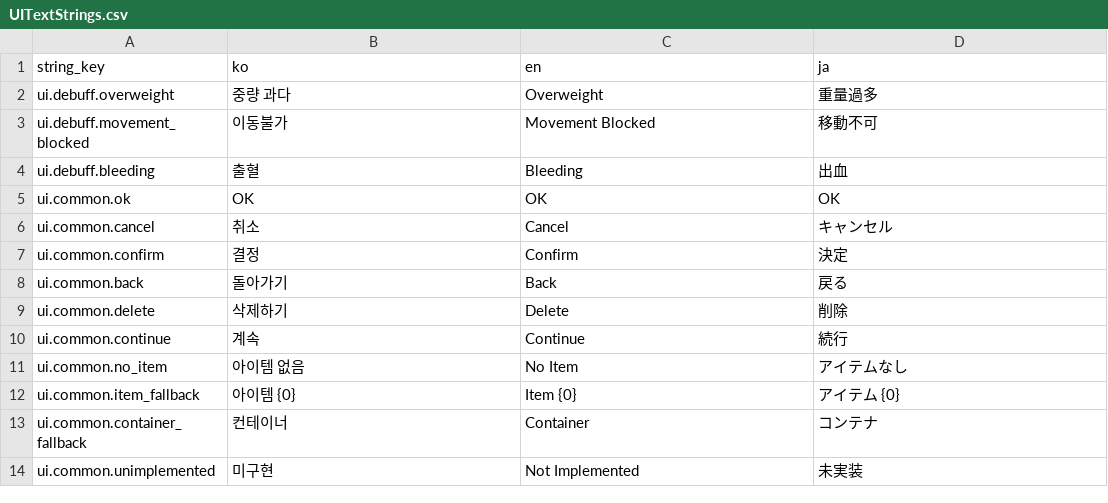
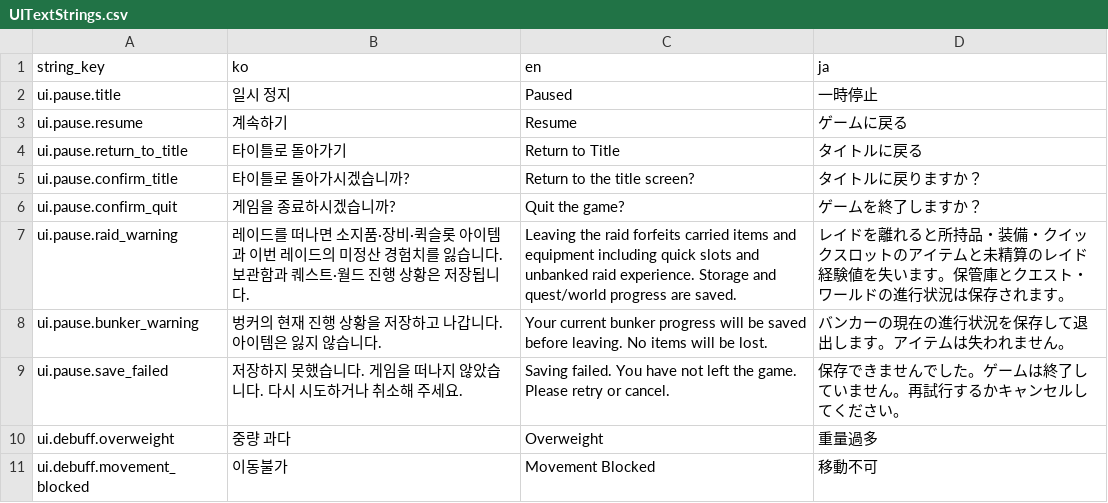
Before and after one commit to octopus7/extraction_shooter, a CSV file: TunaSweeper/Content/Data/UITextStrings.csv, drawn as a sheet; only a part is shown; the shorter side is filled out with more unchanged rows; the diff names each change by its address in the sheet, - before the commit and + after, or states it on an @@ line.

Commit message:
Add pause menu with localized exit confirmation and editor shortcut

```diff
--- a/TunaSweeper/Content/Data/UITextStrings.csv
+++ b/TunaSweeper/Content/Data/UITextStrings.csv
+row 2: ui.pause.title | 일시 정지 | Paused | 一時停止
+row 3: ui.pause.resume | 계속하기 | Resume | ゲームに戻る
+row 4: ui.pause.return_to_title | 타이틀로 돌아가기 | Return to Title | タイトルに戻る
+row 5: ui.pause.confirm_title | 타이틀로 돌아가시겠습니까? | Return to the title screen? | タイトルに戻りますか？
+row 6: ui.pause.confirm_quit | 게임을 종료하시겠습니까? | Quit the game? | ゲームを終了しますか？
+row 7: ui.pause.raid_warning | 레이드를 떠나면 소지품·장비·퀵슬롯 아이템과 이번 레이드의 미정산 경험치를 잃습니다. 보관함과 퀘스트·월드 진행 상황은 저장됩니다. | Leaving the raid forfeits carried items and equipment including quick slots and unbanked raid experience. Storage and quest/world progress are saved. | レイドを離れると所持品・装備・クイックスロットのアイテムと未精算のレイド経験値を失います。保管庫とクエスト・ワールドの進行状況は保存されます。
+row 8: ui.pause.bunker_warning | 벙커의 현재 진행 상황을 저장하고 나갑니다. 아이템은 잃지 않습니다. | Your current bunker progress will be saved before leaving. No items will be lost. | バンカーの現在の進行状況を保存して退出します。アイテムは失われません。
+row 9: ui.pause.save_failed | 저장하지 못했습니다. 게임을 떠나지 않았습니다. 다시 시도하거나 취소해 주세요. | Saving failed. You have not left the game. Please retry or cancel. | 保存できませんでした。ゲームは終了していません。再試行するかキャンセルしてください。
```
Also changed, not shown: 20 other files.
